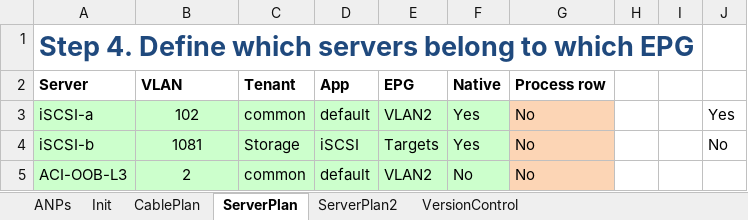
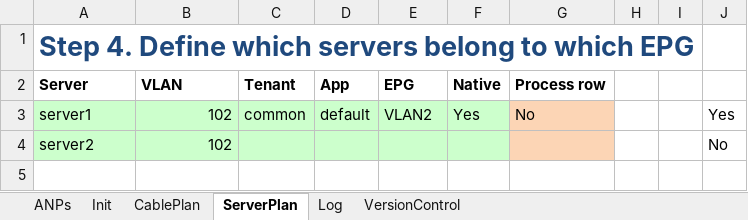
Before and after one commit to erjosito/stuff, an Excel workbook: VBA-Cable_Plan.xlsm, sheet ServerPlan, drawn as a sheet; values as stored, in another font and other column widths than the file's, no borders; charts and pictures and conditional formats not drawn; removed rows and columns are numbered as before the commit, all else as after; the diff names each change by its address in the sheet, - before the commit and + after, or states it on an @@ line.

```diff
--- a/VBA-Cable_Plan.xlsm (sheet ServerPlan)
+++ b/VBA-Cable_Plan.xlsm (sheet ServerPlan)
-sheet tab: ServerPlan2
+sheet tab: Log
-A3 (Server): iSCSI-a
+A3 (Server): server1
-B3 alignment: center
+B3 alignment: right
-row 4: iSCSI-b | 1081 | Storage | iSCSI | Targets | Yes | No |  |  | No
-row 5: ACI-OOB-L3 | 2 | common | default | VLAN2 | No | No
+row 4: server2 | 102 |  |  |  |  |  |  |  | No
```
Also changed, not shown: sheet CablePlan, sheet ANPs, sheet Init, sheet VersionControl, formulas that keep their value, charts or pictures.
